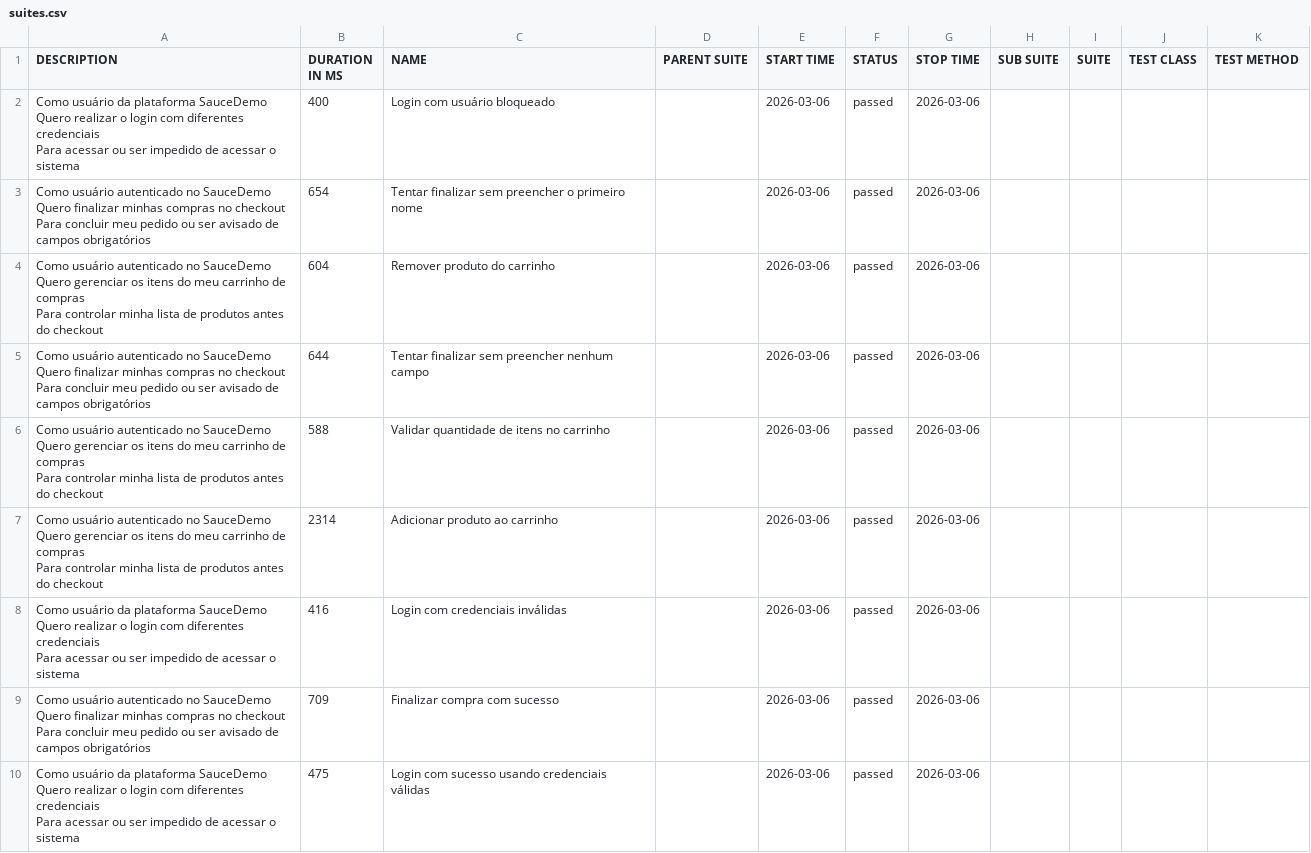
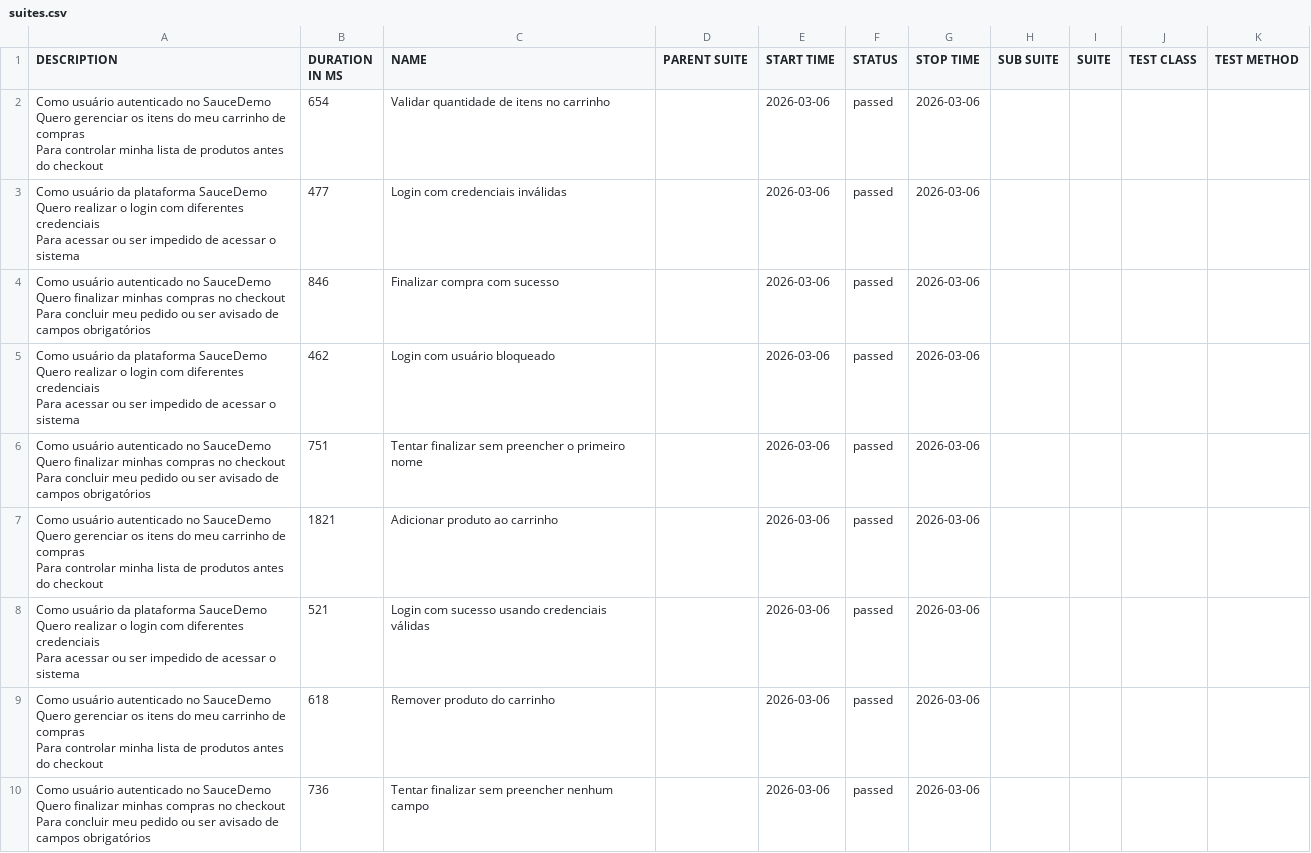
Before and after one commit to tomgunners/test-automation-monorepo, a CSV file: allure-report/data/suites.csv, drawn as a sheet.

```diff
--- a/allure-report/data/suites.csv
+++ b/allure-report/data/suites.csv
@@ -1,28 +1,28 @@
 "DESCRIPTION","DURATION IN MS","NAME","PARENT SUITE","START TIME","STATUS","STOP TIME","SUB SUITE","SUITE","TEST CLASS","TEST METHOD"
-"Como usuário da plataforma SauceDemo
-  Quero realizar o login com diferentes credenciais
-  Para acessar ou ser impedido de acessar o sistema","400","Login com usuário bloqueado","","2026-03-06","passed","2026-03-06","","","",""
-"Como usuário autenticado no SauceDemo
-  Quero finalizar minhas compras no checkout
-  Para concluir meu pedido ou ser avisado de campos obrigatórios","654","Tentar finalizar sem preencher o primeiro nome","","2026-03-06","passed","2026-03-06","","","",""
-"Como usuário autenticado no SauceDemo
-  Quero gerenciar os itens do meu carrinho de compras
-  Para controlar minha lista de produtos antes do checkout","604","Remover produto do carrinho","","2026-03-06","passed","2026-03-06","","","",""
-"Como usuário autenticado no SauceDemo
-  Quero finalizar minhas compras no checkout
-  Para concluir meu pedido ou ser avisado de campos obrigatórios","644","Tentar finalizar sem preencher nenhum campo","","2026-03-06","passed","2026-03-06","","","",""
-"Como usuário autenticado no SauceDemo
-  Quero gerenciar os itens do meu carrinho de compras
-  Para controlar minha lista de produtos antes do checkout","588","Validar quantidade de itens no carrinho","","2026-03-06","passed","2026-03-06","","","",""
-"Como usuário autenticado no SauceDemo
-  Quero gerenciar os itens do meu carrinho de compras
-  Para controlar minha lista de produtos antes do checkout","2314","Adicionar produto ao carrinho","","2026-03-06","passed","2026-03-06","","","",""
-"Como usuário da plataforma SauceDemo
-  Quero realizar o login com diferentes credenciais
-  Para acessar ou ser impedido de acessar o sistema","416","Login com credenciais inválidas","","2026-03-06","passed","2026-03-06","","","",""
-"Como usuário autenticado no SauceDemo
-  Quero finalizar minhas compras no checkout
-  Para concluir meu pedido ou ser avisado de campos obrigatórios","709","Finalizar compra com sucesso","","2026-03-06","passed","2026-03-06","","","",""
-"Como usuário da plataforma SauceDemo
-  Quero realizar o login com diferentes credenciais
-  Para acessar ou ser impedido de acessar o sistema","475","Login com sucesso usando credenciais válidas","","2026-03-06","passed","2026-03-06","","","",""
+"Como usuário autenticado no SauceDemo
+  Quero gerenciar os itens do meu carrinho de compras
+  Para controlar minha lista de produtos antes do checkout","654","Validar quantidade de itens no carrinho","","2026-03-06","passed","2026-03-06","","","",""
+"Como usuário da plataforma SauceDemo
+  Quero realizar o login com diferentes credenciais
+  Para acessar ou ser impedido de acessar o sistema","477","Login com credenciais inválidas","","2026-03-06","passed","2026-03-06","","","",""
+"Como usuário autenticado no SauceDemo
+  Quero finalizar minhas compras no checkout
+  Para concluir meu pedido ou ser avisado de campos obrigatórios","846","Finalizar compra com sucesso","","2026-03-06","passed","2026-03-06","","","",""
+"Como usuário da plataforma SauceDemo
+  Quero realizar o login com diferentes credenciais
+  Para acessar ou ser impedido de acessar o sistema","462","Login com usuário bloqueado","","2026-03-06","passed","2026-03-06","","","",""
+"Como usuário autenticado no SauceDemo
+  Quero finalizar minhas compras no checkout
+  Para concluir meu pedido ou ser avisado de campos obrigatórios","751","Tentar finalizar sem preencher o primeiro nome","","2026-03-06","passed","2026-03-06","","","",""
+"Como usuário autenticado no SauceDemo
+  Quero gerenciar os itens do meu carrinho de compras
+  Para controlar minha lista de produtos antes do checkout","1821","Adicionar produto ao carrinho","","2026-03-06","passed","2026-03-06","","","",""
+"Como usuário da plataforma SauceDemo
+  Quero realizar o login com diferentes credenciais
+  Para acessar ou ser impedido de acessar o sistema","521","Login com sucesso usando credenciais válidas","","2026-03-06","passed","2026-03-06","","","",""
+"Como usuário autenticado no SauceDemo
+  Quero gerenciar os itens do meu carrinho de compras
+  Para controlar minha lista de produtos antes do checkout","618","Remover produto do carrinho","","2026-03-06","passed","2026-03-06","","","",""
+"Como usuário autenticado no SauceDemo
+  Quero finalizar minhas compras no checkout
+  Para concluir meu pedido ou ser avisado de campos obrigatórios","736","Tentar finalizar sem preencher nenhum campo","","2026-03-06","passed","2026-03-06","","","",""
```
Also changed, not shown: allure-report/data/behaviors.csv, 32 other files.
